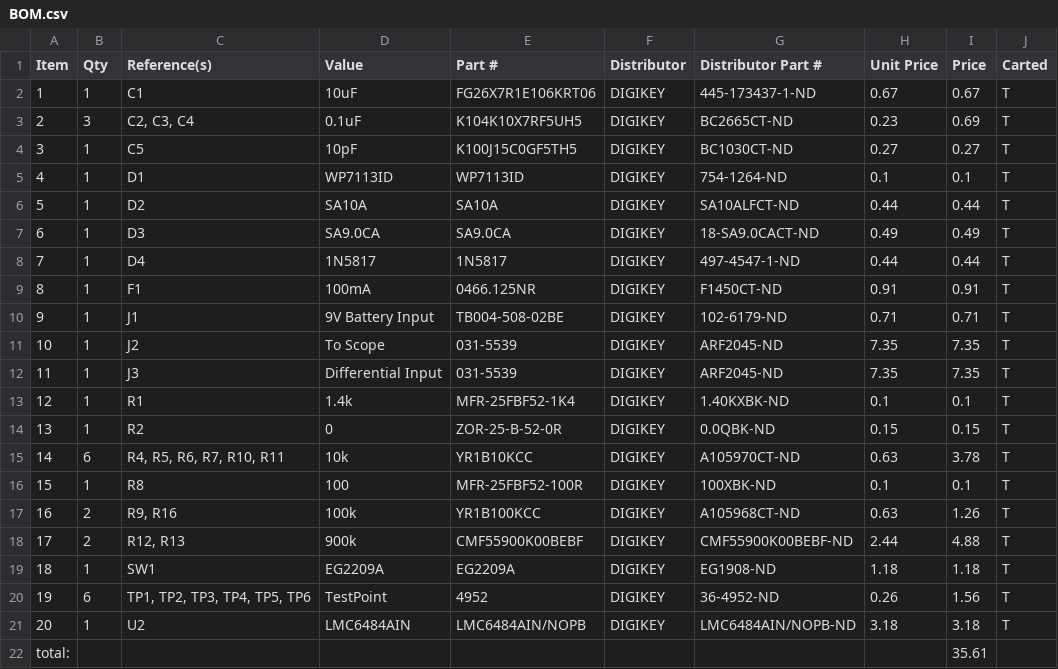
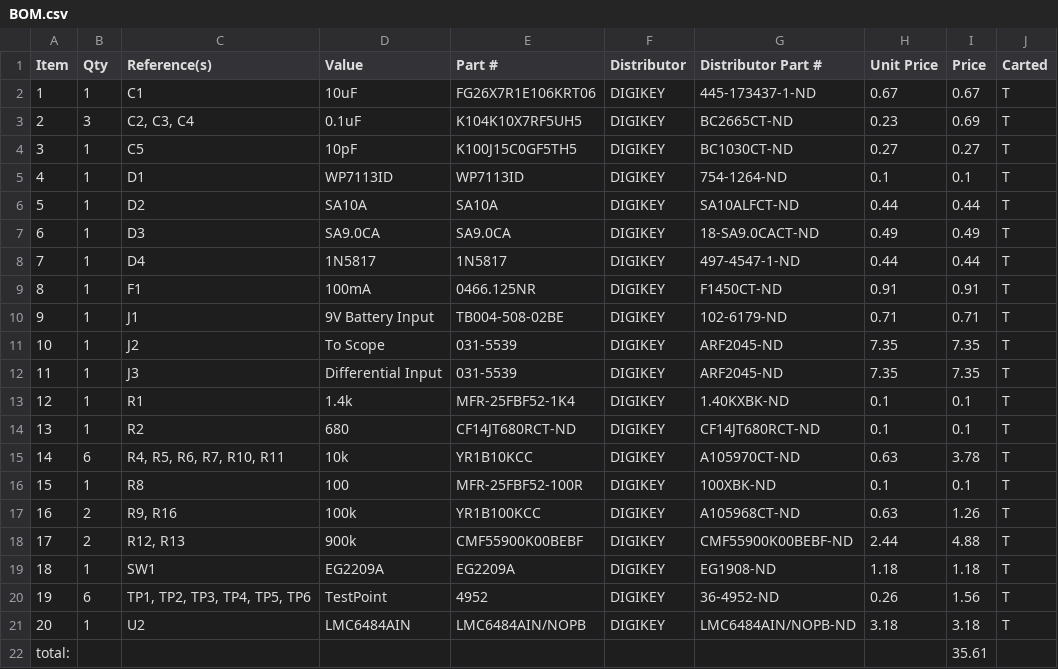
Before and after one commit to schuyler4/Basic_Diff_Probe, a CSV file: outputs/BOM.csv, drawn as a sheet.

```diff
--- a/outputs/BOM.csv
+++ b/outputs/BOM.csv
@@ -13,3 +13,3 @@ Item,Qty,Reference(s),Value,Part #,Distributor,Distributor Part #,Unit Price,Pri
 12,1,R1,1.4k,MFR-25FBF52-1K4,DIGIKEY,1.40KXBK-ND,0.1,0.1,T
-13,1,R2,0,ZOR-25-B-52-0R,DIGIKEY,0.0QBK-ND,0.15,0.15,T
+13,1,R2,680,CF14JT680RCT-ND,DIGIKEY,CF14JT680RCT-ND,0.1,0.1,T
 14,6,"R4, R5, R6, R7, R10, R11",10k,YR1B10KCC,DIGIKEY,A105970CT-ND,0.63,3.78,T
```
Also changed, not shown: 6 other files.
